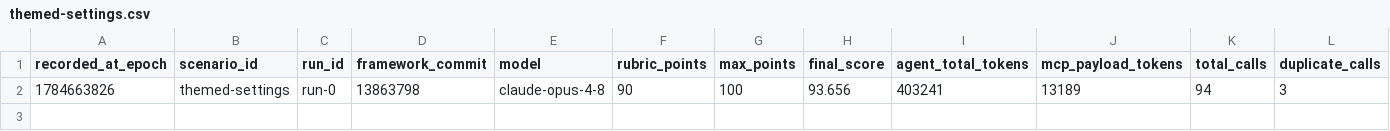
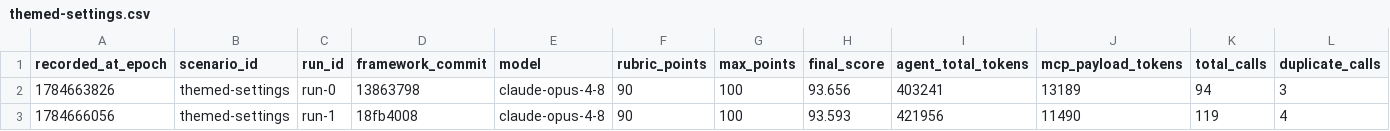
Before and after one commit to IdealystIO/idealyst-native, a CSV file: arena/results/themed-settings.csv, drawn as a sheet; only a part is shown; rows hold the shown columns only; the diff names each change by its address in the sheet, - before the commit and + after, or states it on an @@ line.

```diff
--- a/arena/results/themed-settings.csv
+++ b/arena/results/themed-settings.csv
+row 3: 1784666056 | themed-settings | run-1 | 18fb4008 | claude-opus-4-8 | 90 | 100 | 93.593 | 421956 | 11490 | 119 | 4
```
Also changed, not shown: arena/results/debug-fix-items.csv, arena/results/debug-fix.csv, 8 other files.
